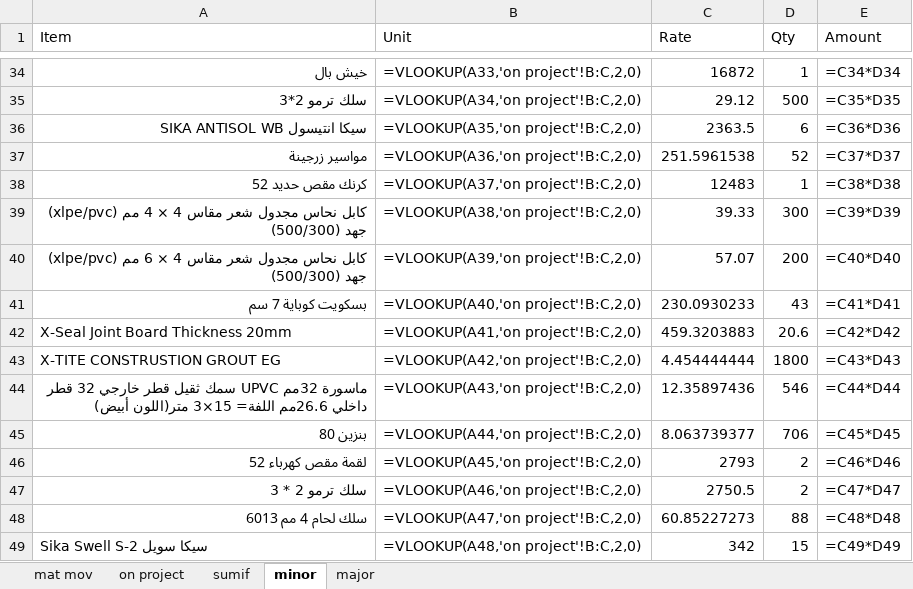
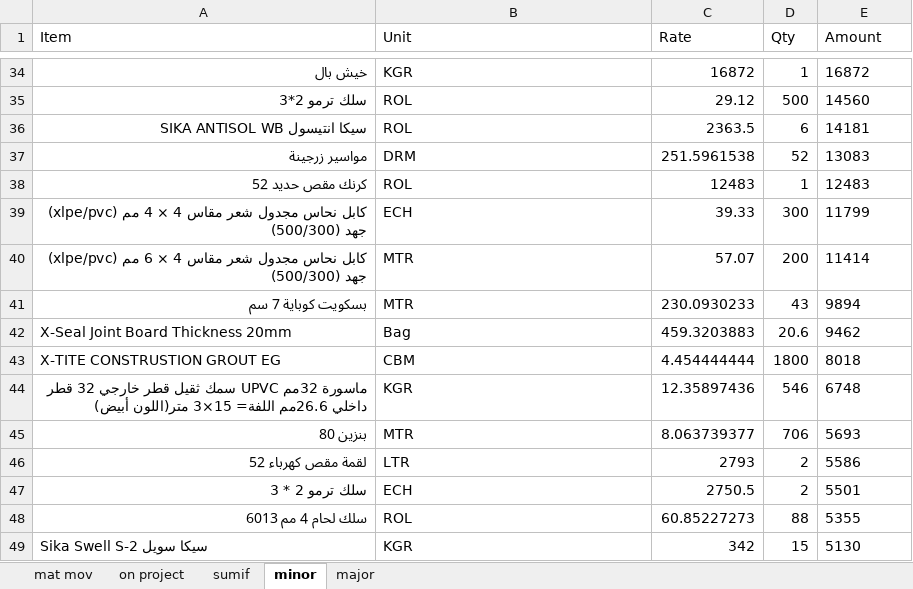
Before and after one commit to engomaressam/rme.db, an Excel workbook: 02.erp/02.mat.mov/00.original.untouched/to.step.08b/0169.RME_Material_Movement_with_cos_091123.xlsx, sheet minor, drawn as a sheet; only a part is shown, gaps mark what is left out; values as stored, in another font and other column widths than the file's, no borders; formulas without a stored value are shown as written; the diff covers the shown part only; the diff names each change by its address in the sheet, - before the commit and + after, or states it on an @@ line.

```diff
--- a/02.erp/02.mat.mov/00.original.untouched/to.step.08b/0169.RME_Material_Movement_with_cos_091123.xlsx (sheet minor)
+++ b/02.erp/02.mat.mov/00.original.untouched/to.step.08b/0169.RME_Material_Movement_with_cos_091123.xlsx (sheet minor)
-B34 (Unit): =VLOOKUP(A33,'on project'!B:C,2,0)
+B34 (Unit): KGR
-E34 (Amount): =C34*D34
+E34 (Amount): 16872
-B35 (Unit): =VLOOKUP(A34,'on project'!B:C,2,0)
+B35 (Unit): ROL
-E35 (Amount): =C35*D35
+E35 (Amount): 14560
-B36 (Unit): =VLOOKUP(A35,'on project'!B:C,2,0)
+B36 (Unit): ROL
-E36 (Amount): =C36*D36
+E36 (Amount): 14181
-B37 (Unit): =VLOOKUP(A36,'on project'!B:C,2,0)
+B37 (Unit): DRM
-E37 (Amount): =C37*D37
+E37 (Amount): 13083
-B38 (Unit): =VLOOKUP(A37,'on project'!B:C,2,0)
+B38 (Unit): ROL
-E38 (Amount): =C38*D38
+E38 (Amount): 12483
-B39 (Unit): =VLOOKUP(A38,'on project'!B:C,2,0)
+B39 (Unit): ECH
-E39 (Amount): =C39*D39
+E39 (Amount): 11799
-B40 (Unit): =VLOOKUP(A39,'on project'!B:C,2,0)
+B40 (Unit): MTR
-E40 (Amount): =C40*D40
+E40 (Amount): 11414
-B41 (Unit): =VLOOKUP(A40,'on project'!B:C,2,0)
+B41 (Unit): MTR
-E41 (Amount): =C41*D41
+E41 (Amount): 9894
-B42 (Unit): =VLOOKUP(A41,'on project'!B:C,2,0)
+B42 (Unit): Bag
-E42 (Amount): =C42*D42
+E42 (Amount): 9462
-B43 (Unit): =VLOOKUP(A42,'on project'!B:C,2,0)
+B43 (Unit): CBM
-E43 (Amount): =C43*D43
+E43 (Amount): 8018
-B44 (Unit): =VLOOKUP(A43,'on project'!B:C,2,0)
+B44 (Unit): KGR
-E44 (Amount): =C44*D44
+E44 (Amount): 6748
-B45 (Unit): =VLOOKUP(A44,'on project'!B:C,2,0)
+B45 (Unit): MTR
-E45 (Amount): =C45*D45
+E45 (Amount): 5693
-B46 (Unit): =VLOOKUP(A45,'on project'!B:C,2,0)
+B46 (Unit): LTR
-E46 (Amount): =C46*D46
+E46 (Amount): 5586
-B47 (Unit): =VLOOKUP(A46,'on project'!B:C,2,0)
+B47 (Unit): ECH
-E47 (Amount): =C47*D47
+E47 (Amount): 5501
-B48 (Unit): =VLOOKUP(A47,'on project'!B:C,2,0)
+B48 (Unit): ROL
-E48 (Amount): =C48*D48
+E48 (Amount): 5355
-B49 (Unit): =VLOOKUP(A48,'on project'!B:C,2,0)
+B49 (Unit): KGR
-E49 (Amount): =C49*D49
+E49 (Amount): 5130
```
Also changed, not shown: 1 added row, 1 removed row and 529 edited cells elsewhere in this sheet, sheet sumif, 10 other files.
